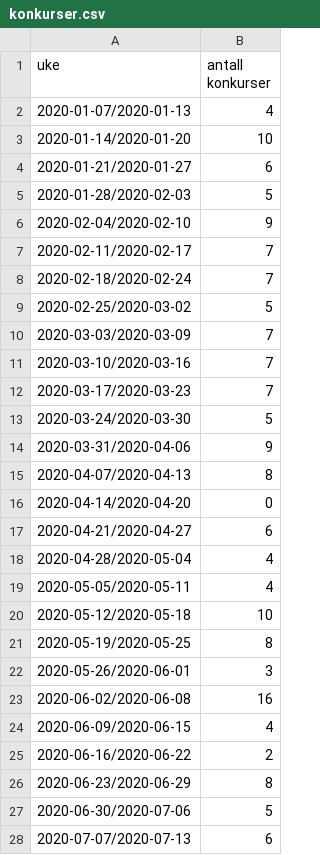
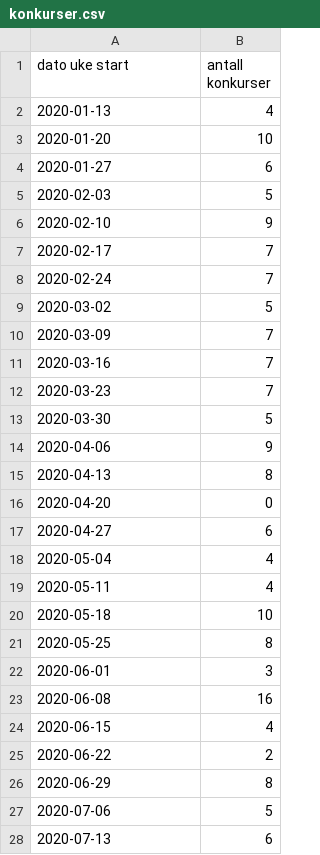
Before and after one commit to evensrii/VT_Pluss, a CSV file: Workshop/konkurser.csv, drawn as a sheet; only a part is shown; the diff covers the shown part only.

Commit message:
Update konkurser.csv

```diff
--- a/Workshop/konkurser.csv
+++ b/Workshop/konkurser.csv
@@ -1,28 +1,28 @@
-uke,antall konkurser
-2020-01-07/2020-01-13,4
-2020-01-14/2020-01-20,10
-2020-01-21/2020-01-27,6
-2020-01-28/2020-02-03,5
-2020-02-04/2020-02-10,9
-2020-02-11/2020-02-17,7
-2020-02-18/2020-02-24,7
-2020-02-25/2020-03-02,5
-2020-03-03/2020-03-09,7
-2020-03-10/2020-03-16,7
-2020-03-17/2020-03-23,7
-2020-03-24/2020-03-30,5
-2020-03-31/2020-04-06,9
-2020-04-07/2020-04-13,8
-2020-04-14/2020-04-20,0
-2020-04-21/2020-04-27,6
-2020-04-28/2020-05-04,4
-2020-05-05/2020-05-11,4
-2020-05-12/2020-05-18,10
-2020-05-19/2020-05-25,8
-2020-05-26/2020-06-01,3
-2020-06-02/2020-06-08,16
-2020-06-09/2020-06-15,4
-2020-06-16/2020-06-22,2
-2020-06-23/2020-06-29,8
-2020-06-30/2020-07-06,5
-2020-07-07/2020-07-13,6
+dato uke start,antall konkurser
+2020-01-13,4
+2020-01-20,10
+2020-01-27,6
+2020-02-03,5
+2020-02-10,9
+2020-02-17,7
+2020-02-24,7
+2020-03-02,5
+2020-03-09,7
+2020-03-16,7
+2020-03-23,7
+2020-03-30,5
+2020-04-06,9
+2020-04-13,8
+2020-04-20,0
+2020-04-27,6
+2020-05-04,4
+2020-05-11,4
+2020-05-18,10
+2020-05-25,8
+2020-06-01,3
+2020-06-08,16
+2020-06-15,4
+2020-06-22,2
+2020-06-29,8
+2020-07-06,5
+2020-07-13,6
```
Also changed, not shown: 65 edited cells elsewhere in this file.
